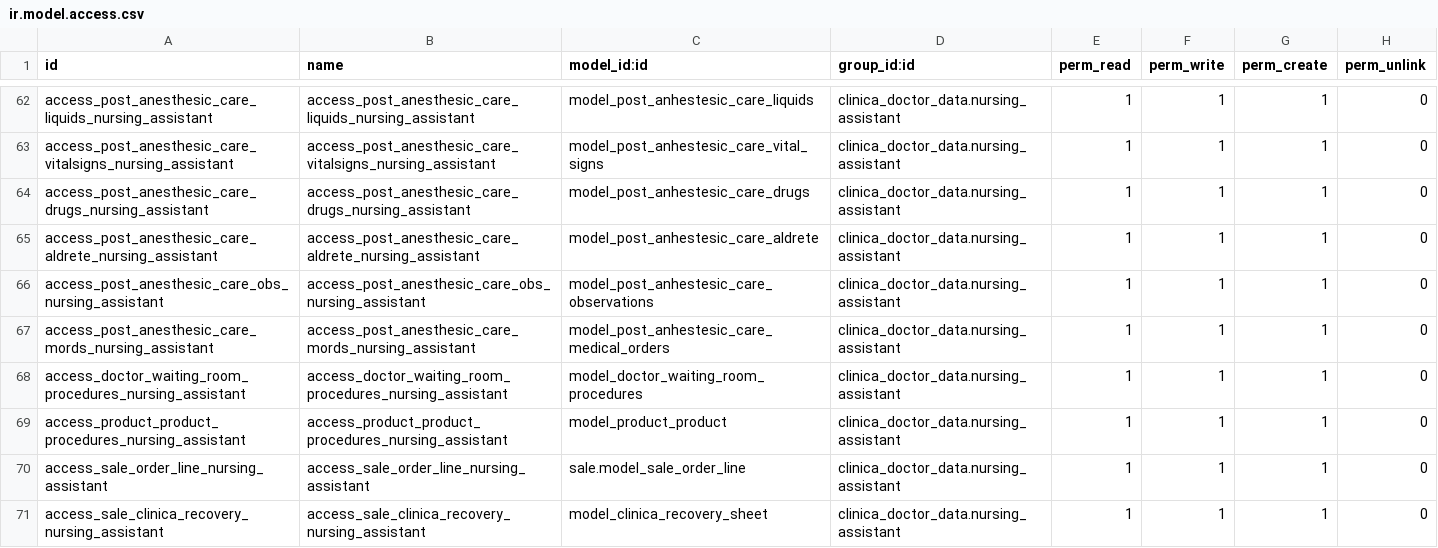
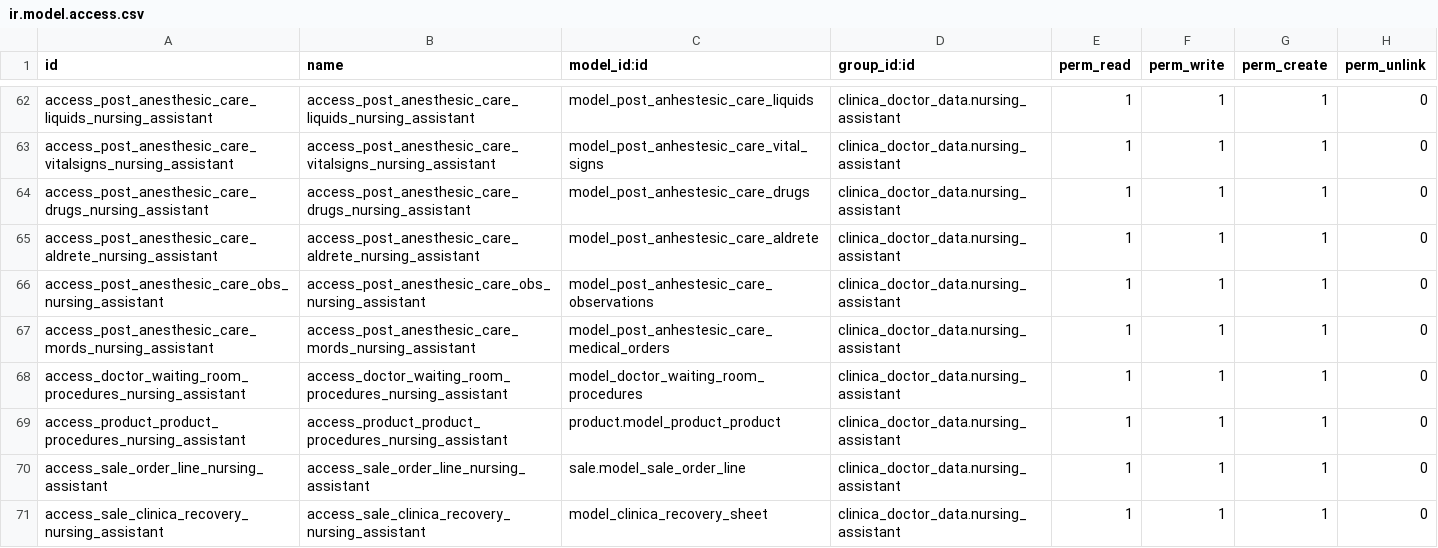
Before and after one commit to proyecto-evoluzion/Evolution, a CSV file: security/ir.model.access.csv, drawn as a sheet; only a part is shown, gaps mark what is left out; the diff names each change by its address in the sheet, - before the commit and + after, or states it on an @@ line.

Commit message:
..

```diff
--- a/security/ir.model.access.csv
+++ b/security/ir.model.access.csv
-C69 (model_id:id): model_product_product
+C69 (model_id:id): product.model_product_product
```
